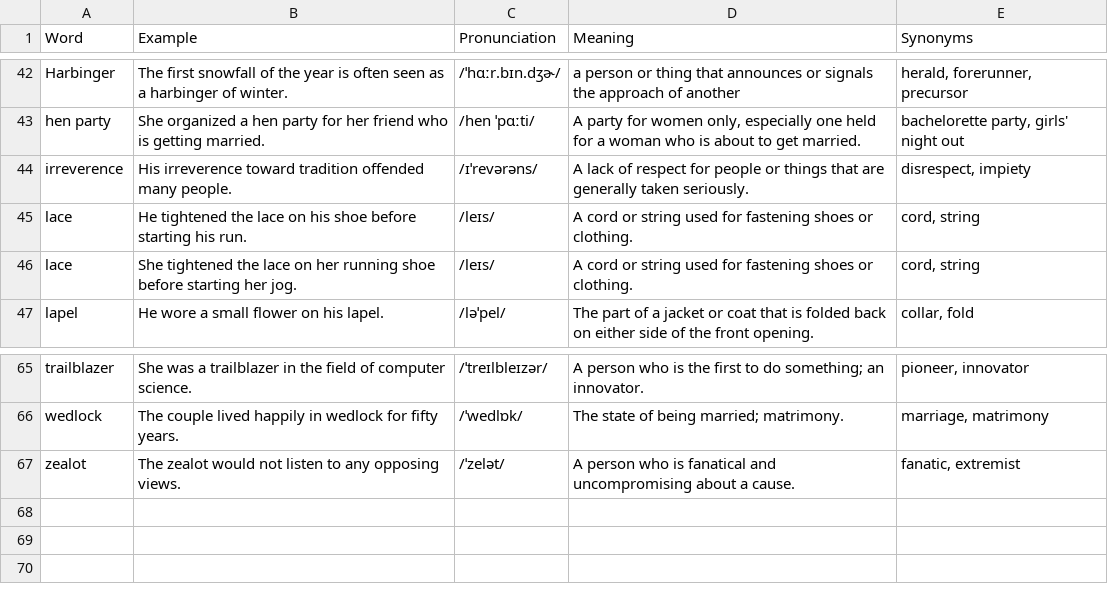
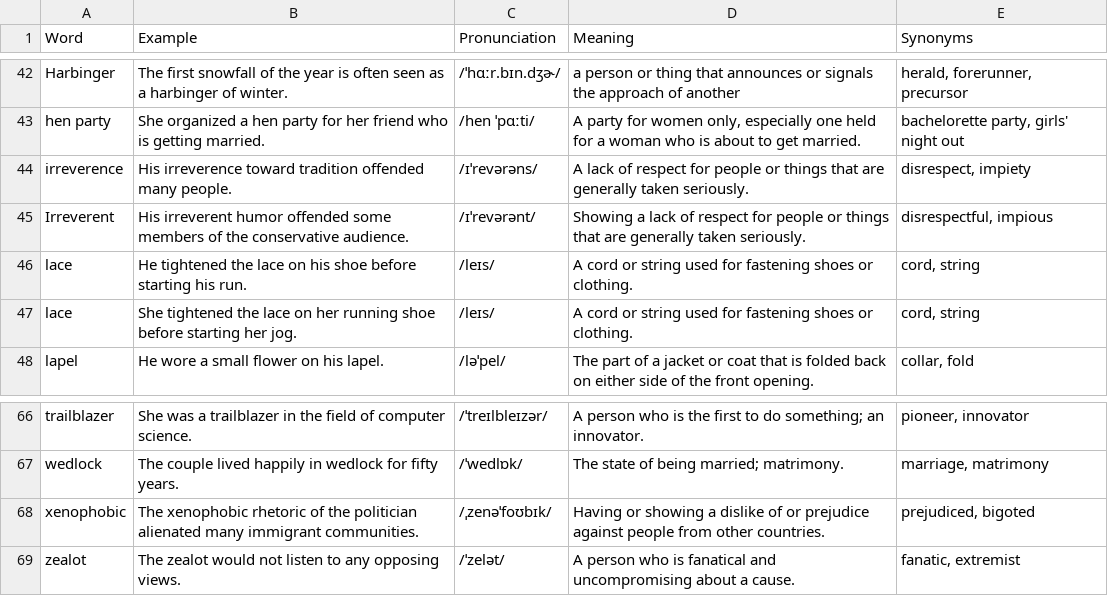
Before and after one commit to Waldmann-dev/Anki-English-Grammar, a TSV file: English Vocabulary/15. People & Relationships/cards.tsv, drawn as a sheet; only a part is shown, gaps mark what is left out; the diff names each change by its address in the sheet, - before the commit and + after, or states it on an @@ line.

```diff
--- a/English Vocabulary/15. People & Relationships/cards.tsv
+++ b/English Vocabulary/15. People & Relationships/cards.tsv
+row 45: Irreverent | His irreverent humor offended some members of the conservative audience. | /ɪˈrevərənt/ | Showing a lack of respect for people or things that are generally taken seriously. | disrespectful, impious
+row 68: xenophobic | The xenophobic rhetoric of the politician alienated many immigrant communities. | /ˌzenəˈfoʊbɪk/ | Having or showing a dislike of or prejudice against people from other countries. | prejudiced, bigoted
```
Also changed, not shown: English Vocabulary/04. Home & Utilities/cards.tsv, English Vocabulary/06. Work & Business/cards.tsv, 18 other files.
